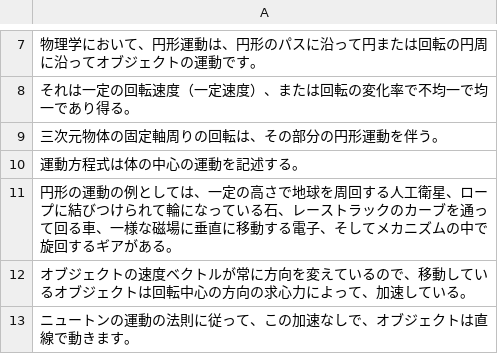
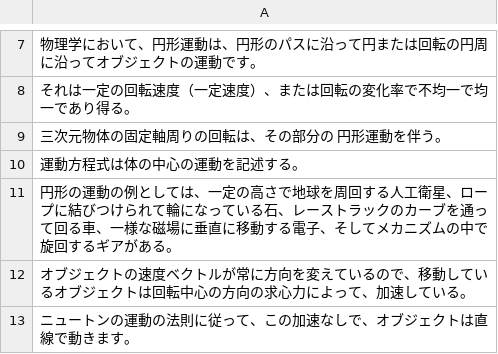
Before and after one commit to TonyWangzd/Japanese_characterchatbot, a TSV file: data/JP-Answer.tsv, drawn as a sheet; only a part is shown, gaps mark what is left out; the diff names each change by its address in the sheet, - before the commit and + after, or states it on an @@ line.

```diff
--- a/data/JP-Answer.tsv
+++ b/data/JP-Answer.tsv
-A9: 三次元物体の固定軸周りの回転は、その部分の円形運動を伴う。
+A9: 三次元物体の固定軸周りの回転は、その部分の 円形運動を伴う。
```
Also changed, not shown: 2 other files.
